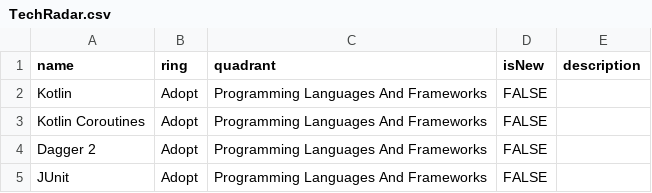
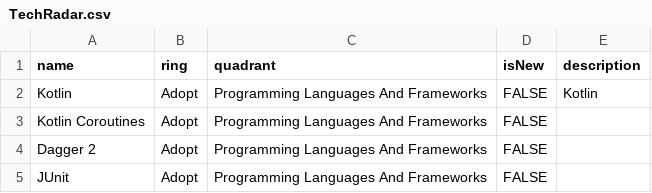
Before and after one commit to salermolaev/radar, a CSV file: TechRadar.csv, drawn as a sheet; only a part is shown.

Commit message:
Update TechRadar.csv

```diff
--- a/TechRadar.csv
+++ b/TechRadar.csv
@@ -1,3 +1,3 @@
 name,ring,quadrant,isNew,description
-Kotlin,Adopt,Programming Languages And Frameworks,FALSE,
+Kotlin,Adopt,Programming Languages And Frameworks,FALSE,Kotlin
 Kotlin Coroutines,Adopt,Programming Languages And Frameworks,FALSE,
```
